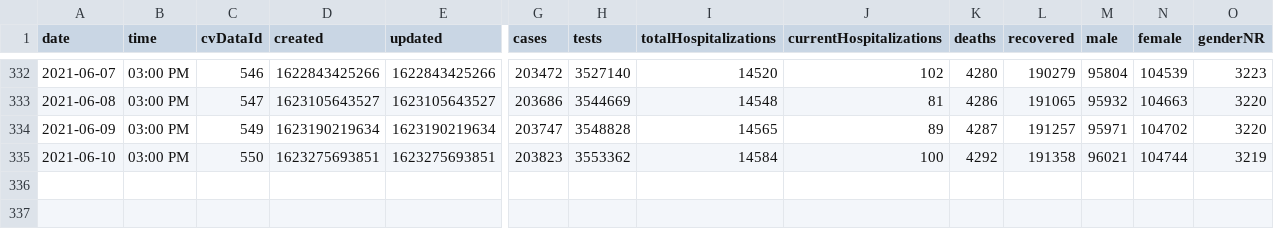
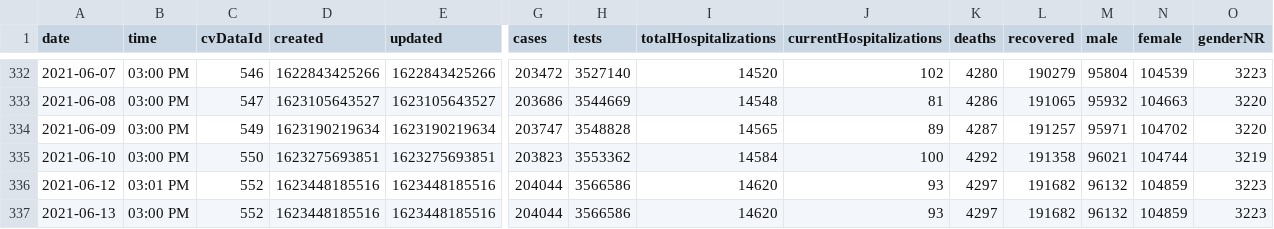
Before and after one commit to jonzingale/jonzingale.github.io, a CSV file: covid19/data/data2.csv, drawn as a sheet; only a part is shown, gaps mark what is left out; rows hold the shown columns only; the diff names each change by its address in the sheet, - before the commit and + after, or states it on an @@ line.

Commit message:
daily data

```diff
--- a/covid19/data/data2.csv
+++ b/covid19/data/data2.csv
+row 336: 2021-06-12 | 03:01 PM | 552 | 1623448185516 | 1623448185516 | 204044 | 3566586 | 14620 | 93 | 4297 | 191682 | 96132 | 104859 | 3223
+row 337: 2021-06-13 | 03:00 PM | 552 | 1623448185516 | 1623448185516 | 204044 | 3566586 | 14620 | 93 | 4297 | 191682 | 96132 | 104859 | 3223
```
Also changed, not shown: covid19/data/counties/Bernalillo.csv, covid19/data/counties/Dona_Ana.csv, 34 other files.
